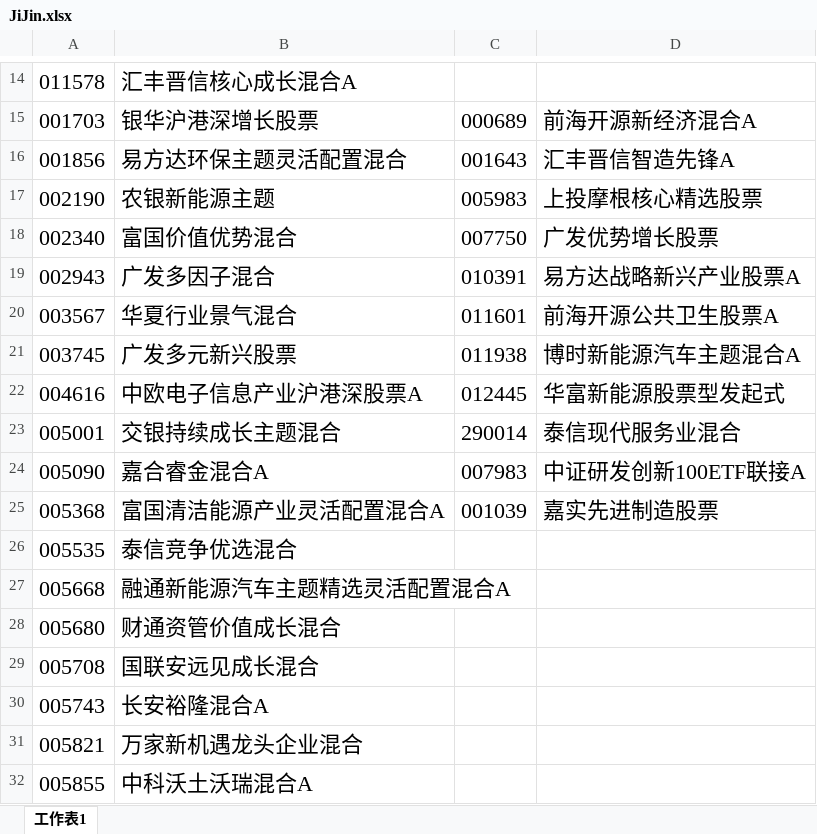
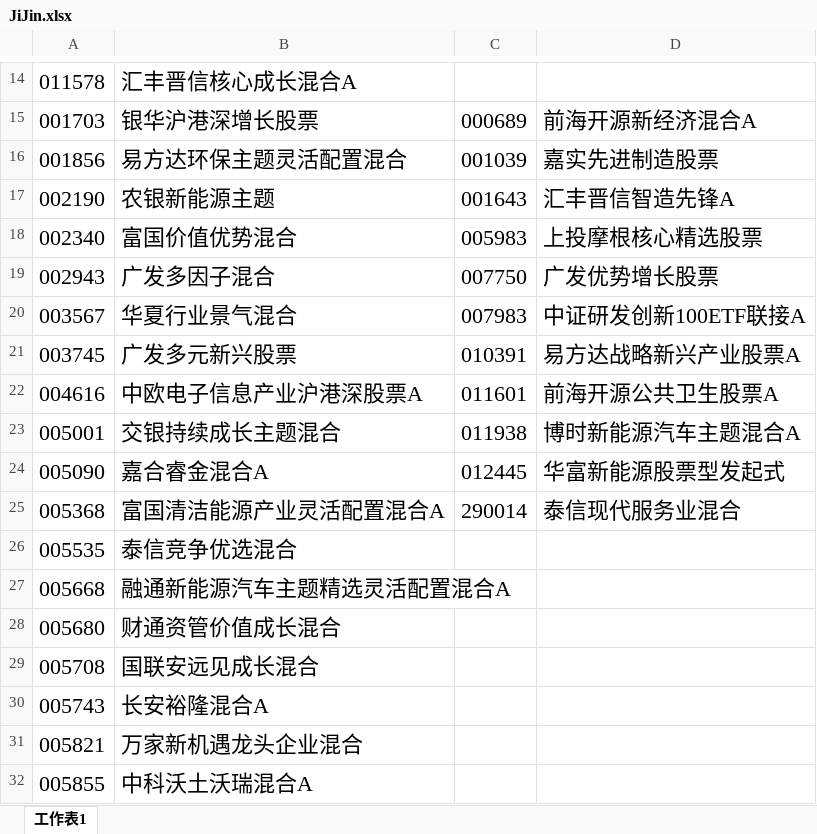
Before and after one commit to lijiadashaoye/jijin, an Excel workbook: JiJin.xlsx, sheet 工作表1, drawn as a sheet; only a part is shown, gaps mark what is left out; values as stored, in another font and other column widths than the file's, no borders; the diff names each change by its address in the sheet, - before the commit and + after, or states it on an @@ line.

```diff
--- a/JiJin.xlsx (sheet 工作表1)
+++ b/JiJin.xlsx (sheet 工作表1)
-C16: 001643
+C16: 001039
-D16: 汇丰晋信智造先锋A
+D16: 嘉实先进制造股票
-C17: 005983
+C17: 001643
-D17: 上投摩根核心精选股票
+D17: 汇丰晋信智造先锋A
-C18: 007750
+C18: 005983
-D18: 广发优势增长股票
+D18: 上投摩根核心精选股票
-C19: 010391
+C19: 007750
-D19: 易方达战略新兴产业股票A
+D19: 广发优势增长股票
-C20: 011601
+C20: 007983
-D20: 前海开源公共卫生股票A
+D20: 中证研发创新100ETF联接A
-C21: 011938
+C21: 010391
-D21: 博时新能源汽车主题混合A
+D21: 易方达战略新兴产业股票A
-C22: 012445
+C22: 011601
-D22: 华富新能源股票型发起式
+D22: 前海开源公共卫生股票A
-C23: 290014
+C23: 011938
-D23: 泰信现代服务业混合
+D23: 博时新能源汽车主题混合A
-C24: 007983
+C24: 012445
-D24: 中证研发创新100ETF联接A
+D24: 华富新能源股票型发起式
-C25: 001039
+C25: 290014
-D25: 嘉实先进制造股票
+D25: 泰信现代服务业混合
```
Also changed, not shown: 1 other file.
